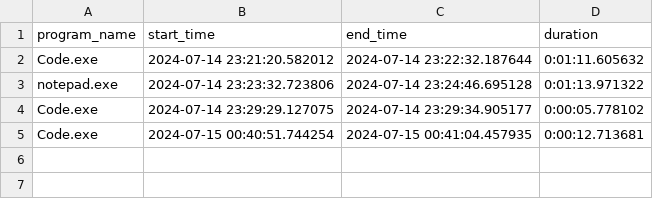
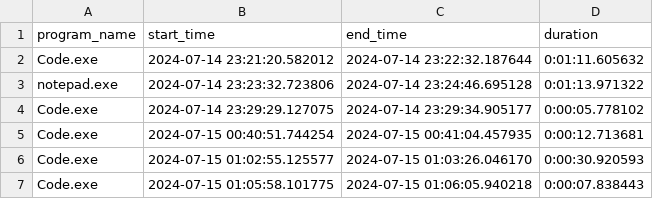
Before and after one commit to Sevenwings26/vs-codeUsageTracker, a CSV file: program_usage.csv, drawn as a sheet; the diff names each change by its address in the sheet, - before the commit and + after, or states it on an @@ line.

```diff
--- a/program_usage.csv
+++ b/program_usage.csv
+row 6: Code.exe | 2024-07-15 01:02:55.125577 | 2024-07-15 01:03:26.046170 | 0:00:30.920593
+row 7: Code.exe | 2024-07-15 01:05:58.101775 | 2024-07-15 01:06:05.940218 | 0:00:07.838443
```
Also changed, not shown: 3 other files.
